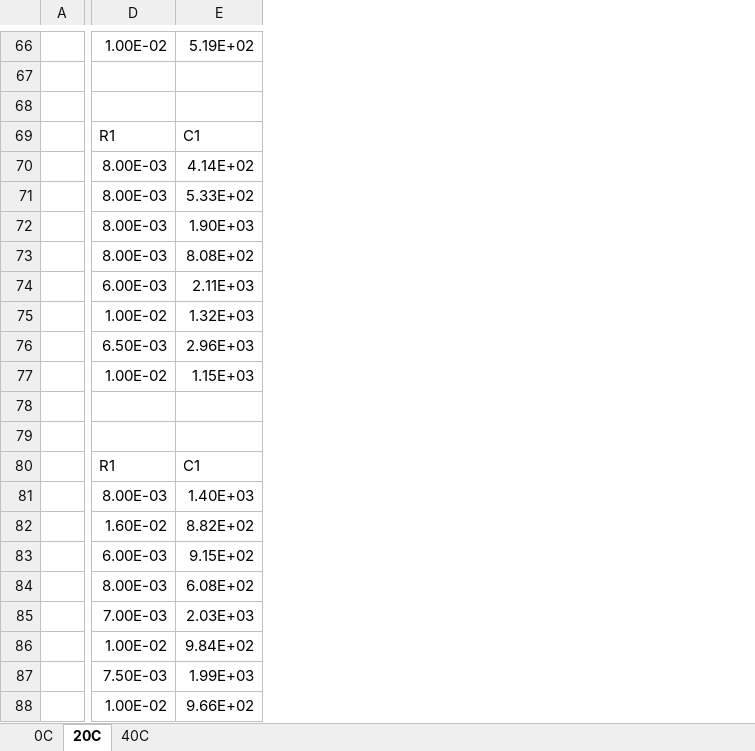
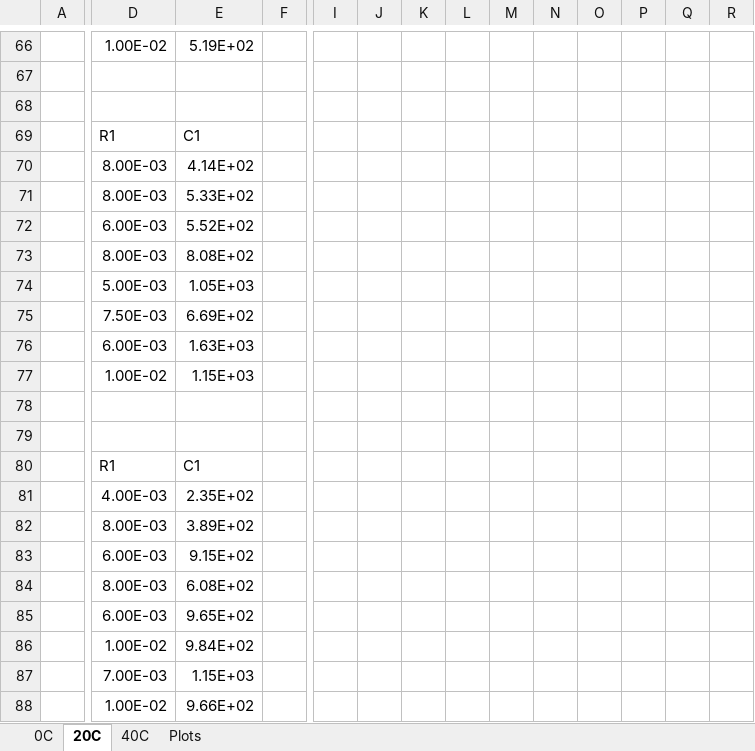
Before and after one commit to joshdohler/FCTT_Project_3, an Excel workbook: Results.xlsx, sheet 20C, drawn as a sheet; only a part is shown, gaps mark what is left out; values as stored, in another font and other column widths than the file's, no borders; the diff covers the shown part only; the diff names each change by its address in the sheet, - before the commit and + after, or states it on an @@ line.

```diff
--- a/Results.xlsx (sheet 20C)
+++ b/Results.xlsx (sheet 20C)
+sheet tab: Plots
+column F, empty
+column I, empty
+column J, empty
+column K, empty
+column L, empty
+column M, empty
+column N, empty
+column O, empty
+column P, empty
+column Q, empty
+column R, empty
-D72: 8.00E-03
+D72: 6.00E-03
-E72: 1.90E+03
+E72: 5.52E+02
-D74: 6.00E-03
+D74: 5.00E-03
-E74: 2.11E+03
+E74: 1.05E+03
-D75: 1.00E-02
+D75: 7.50E-03
-E75: 1.32E+03
+E75: 6.69E+02
-D76: 6.50E-03
+D76: 6.00E-03
-E76: 2.96E+03
+E76: 1.63E+03
-D81: 8.00E-03
+D81: 4.00E-03
-E81: 1.40E+03
+E81: 2.35E+02
-D82: 1.60E-02
+D82: 8.00E-03
-E82: 8.82E+02
+E82: 3.89E+02
-D85: 7.00E-03
+D85: 6.00E-03
-E85: 2.03E+03
+E85: 9.65E+02
-D87: 7.50E-03
+D87: 7.00E-03
-E87: 1.99E+03
+E87: 1.15E+03
```
Also changed, not shown: 2 added columns and 38 edited cells elsewhere in this sheet, sheet 40C, sheet 0C, charts or pictures, 8 other files.
